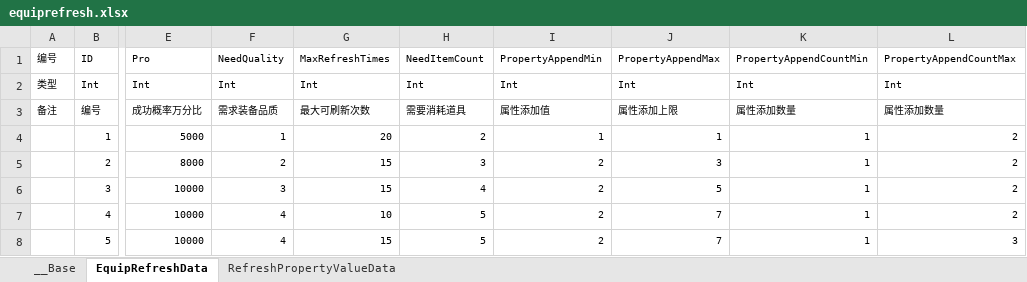
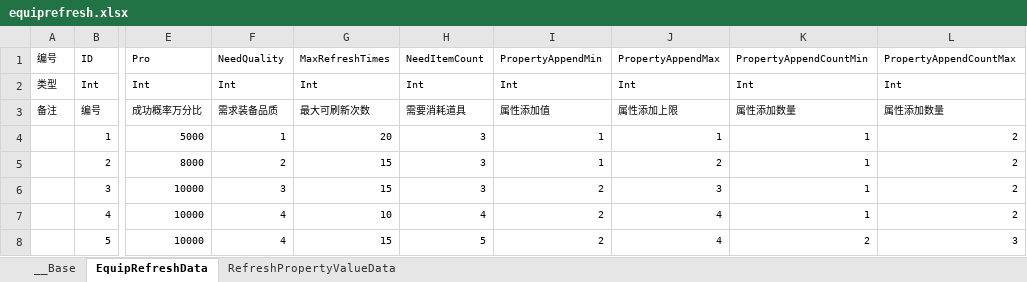
Before and after one commit to bmjoy/MMO-1, an Excel workbook: PublicTools/econfigs/equiprefresh.xlsx, sheet EquipRefreshData, drawn as a sheet; only a part is shown, gaps mark what is left out; values as stored, in another font and other column widths than the file's, no borders; charts and pictures not drawn; the diff names each change by its address in the sheet, - before the commit and + after, or states it on an @@ line.

```diff
--- a/PublicTools/econfigs/equiprefresh.xlsx (sheet EquipRefreshData)
+++ b/PublicTools/econfigs/equiprefresh.xlsx (sheet EquipRefreshData)
-H4: 2
+H4: 3
-I5: 2
+I5: 1
-J5: 3
+J5: 2
-H6: 4
+H6: 3
-J6: 5
+J6: 3
-H7: 5
+H7: 4
-J7:J8: 7
+J7:J8: 4
-K8: 1
+K8: 2
```
Also changed, not shown: sheet RefreshPropertyValueData, PublicTools/econfigs/equipment.xlsx, 16 other files.
